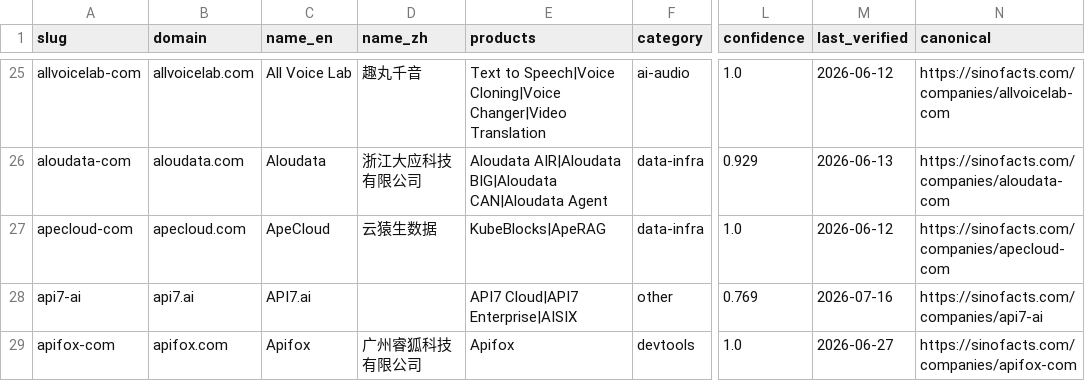
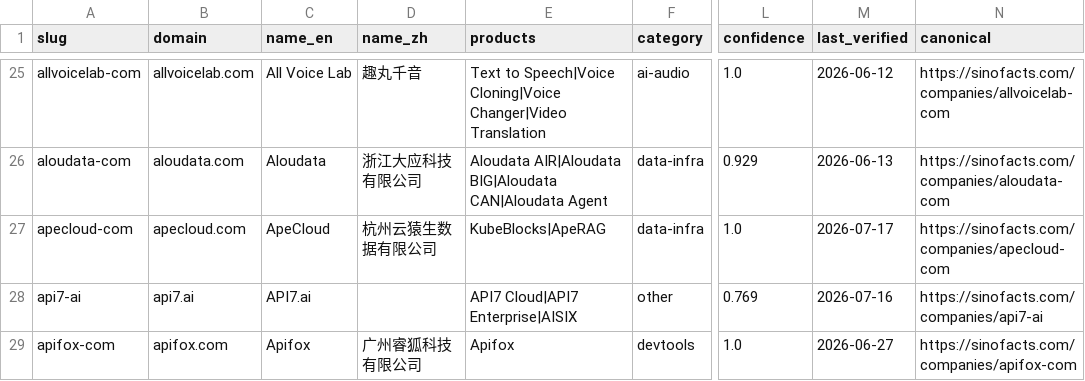
Before and after one commit to SinoFacts/dataset, a CSV file: companies.csv, drawn as a sheet; only a part is shown, gaps mark what is left out; the diff covers the shown part only; the diff names each change by its address in the sheet, - before the commit and + after, or states it on an @@ line.

```diff
--- a/companies.csv
+++ b/companies.csv
-D27 (name_zh): 云猿生数据
+D27 (name_zh): 杭州云猿生数据有限公司
-M27 (last_verified): 2026-06-12
+M27 (last_verified): 2026-07-17
```
Also changed, not shown: 17 edited cells elsewhere in this file, 3 other files.
